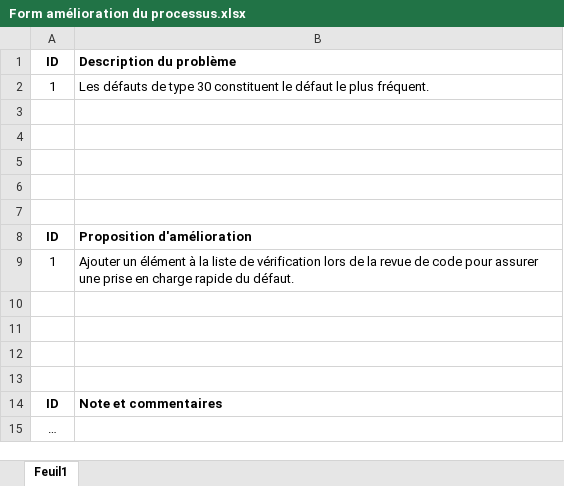
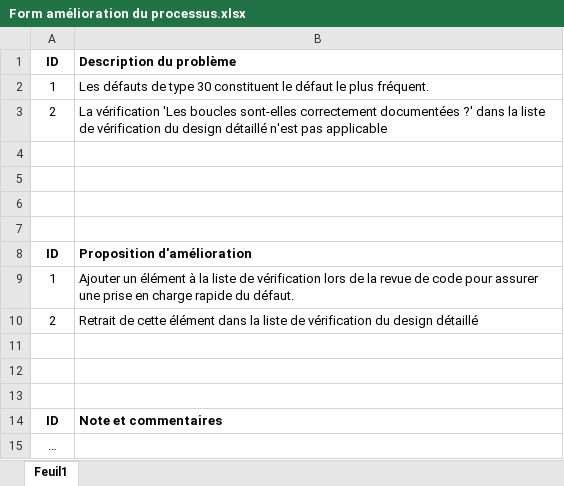
Before and after one commit to htessier/LOG330, an Excel workbook: TP04/documents/Form amélioration du processus.xlsx, sheet Feuil1, drawn as a sheet; values as stored, in another font and other column widths than the file's, no borders; the diff names each change by its address in the sheet, - before the commit and + after, or states it on an @@ line.

```diff
--- a/TP04/documents/Form amélioration du processus.xlsx (sheet Feuil1)
+++ b/TP04/documents/Form amélioration du processus.xlsx (sheet Feuil1)
-row 3: (empty)
+row 3: 2 | La vérification 'Les boucles sont-elles correctement documentées ?' dans la liste de vérification du design détaillé n'est pas applicable
-row 10: (empty)
+row 10: 2 | Retrait de cette élément dans la liste de vérification du design détaillé
```
Also changed, not shown: TP04/documents/Liste de vérification du design détaillé.xlsx, 4 other files.
